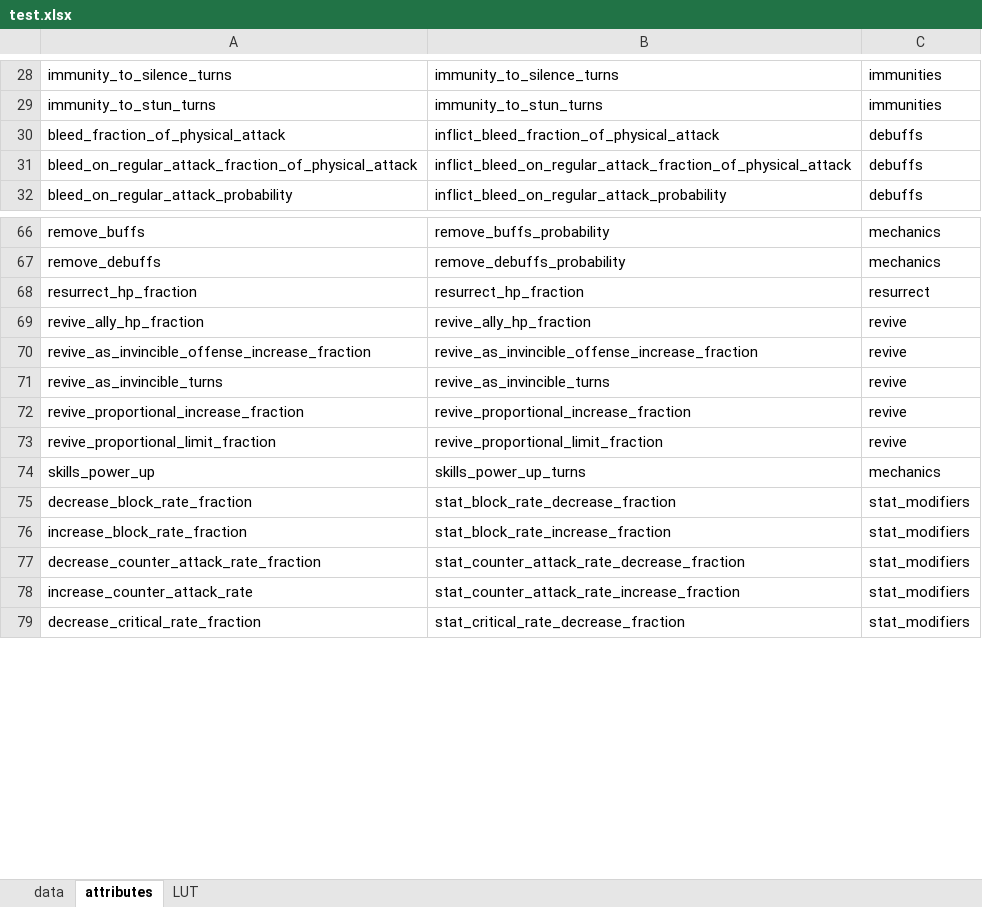
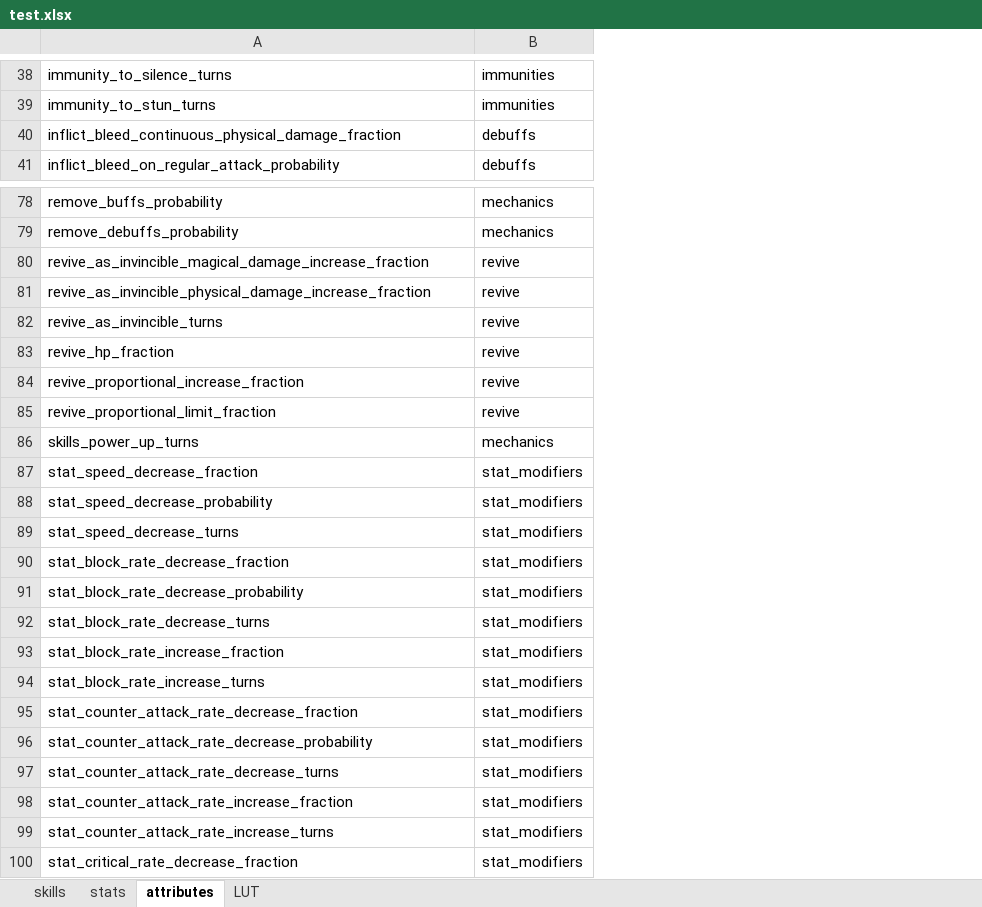
Before and after one commit to gbudiman/skdb, an Excel workbook: spec/xlsx/test.xlsx, sheet attributes, drawn as a sheet; only a part is shown, gaps mark what is left out; values as stored, in another font and other column widths than the file's, no borders; removed rows and columns are numbered as before the commit, all else as after; the diff covers the shown part only; the diff names each change by its address in the sheet, - before the commit and + after, or states it on an @@ line.

```diff
--- a/spec/xlsx/test.xlsx (sheet attributes)
+++ b/spec/xlsx/test.xlsx (sheet attributes)
-sheet tab: data
+sheet tab: skills
+sheet tab: stats
-column A, rows 28-30: immunity_to_silence_turns | immunity_to_stun_turns | bleed_fraction_of_physical_attack; row 32: bleed_on_regular_attack_probability; rows 66-67: remove_buffs | remove_debuffs; rows 69-79: revive_ally_hp_fraction | revive_as_invincible_offense_increase_fraction | revive_as_invincible_turns | revive_proportional_increase_fraction | revive_proportional_limit_fraction | skills_power_up | decrease_block_rate_fraction | increase_block_rate_fraction | decrease_counter_attack_rate_fraction | increase_counter_attack_rate | decrease_critical_rate_fraction
-A40: inflict_bleed_fraction_of_physical_attack
+A40: inflict_bleed_continuous_physical_damage_fraction
-row 31: bleed_on_regular_attack_fraction_of_physical_attack | inflict_bleed_on_regular_attack_fraction_of_physical_attack | debuffs
-row 68: resurrect_hp_fraction | resurrect_hp_fraction | resurrect
-A80: revive_ally_hp_fraction
+A80: revive_as_invincible_magical_damage_increase_fraction
-A81: revive_as_invincible_offense_increase_fraction
+A81: revive_as_invincible_physical_damage_increase_fraction
+row 83: revive_hp_fraction | revive
+row 87: stat_speed_decrease_fraction | stat_modifiers
+row 88: stat_speed_decrease_probability | stat_modifiers
+row 89: stat_speed_decrease_turns | stat_modifiers
+row 91: stat_block_rate_decrease_probability | stat_modifiers
+row 92: stat_block_rate_decrease_turns | stat_modifiers
+row 94: stat_block_rate_increase_turns | stat_modifiers
+row 96: stat_counter_attack_rate_decrease_probability | stat_modifiers
+row 97: stat_counter_attack_rate_decrease_turns | stat_modifiers
+row 99: stat_counter_attack_rate_increase_turns | stat_modifiers
```
Also changed, not shown: 20 added rows, 2 removed rows, 1 moved row and 14 edited cells elsewhere in this sheet, sheet skills, db/seed.xlsx, 10 other files.
